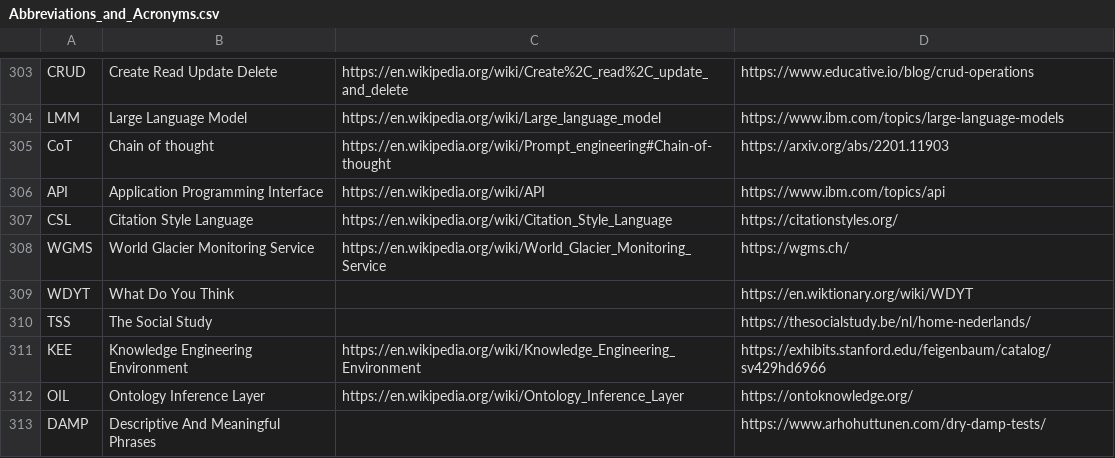
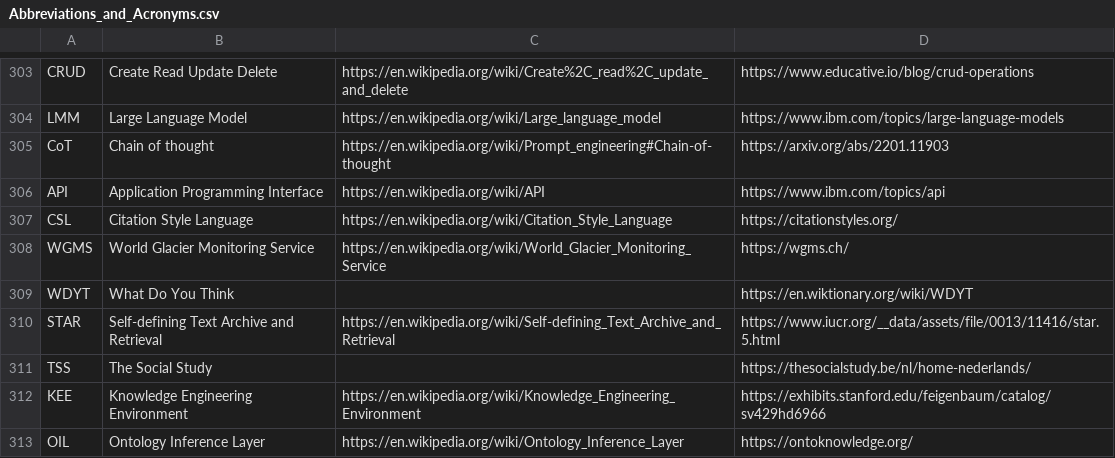
Before and after one commit to PietrH/AbbreviationsAndAcronyms, a CSV file: Abbreviations_and_Acronyms.csv, drawn as a sheet; only a part is shown, gaps mark what is left out; the shorter side is filled out with more unchanged rows.

Commit message:
Update Abbreviations_and_Acronyms.csv

```diff
--- a/Abbreviations_and_Acronyms.csv
+++ b/Abbreviations_and_Acronyms.csv
@@ -309,2 +309,3 @@ WGMS,World Glacier Monitoring Service,https://en.wikipedia.org/wiki/World_Glacie
 WDYT,What Do You Think,,https://en.wiktionary.org/wiki/WDYT
+STAR,Self-defining Text Archive and Retrieval,https://en.wikipedia.org/wiki/Self-defining_Text_Archive_and_Retrieval,https://www.iucr.org/__data/assets/file/0013/11416/star.5.html
 TSS,The Social Study,,https://thesocialstudy.be/nl/home-nederlands/
```
